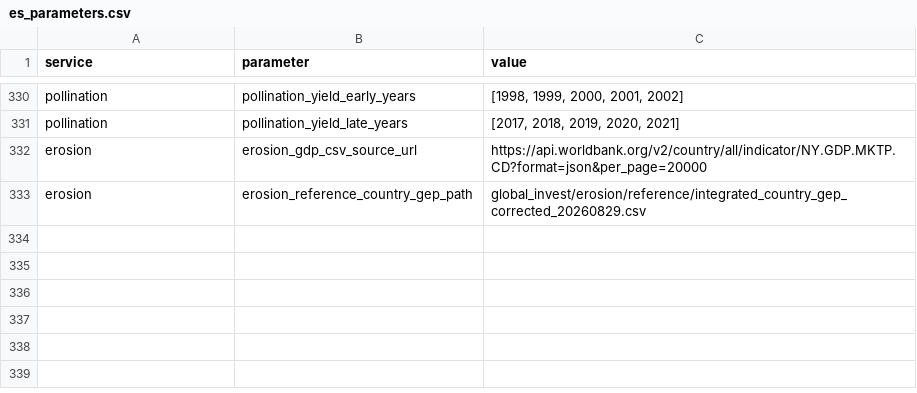
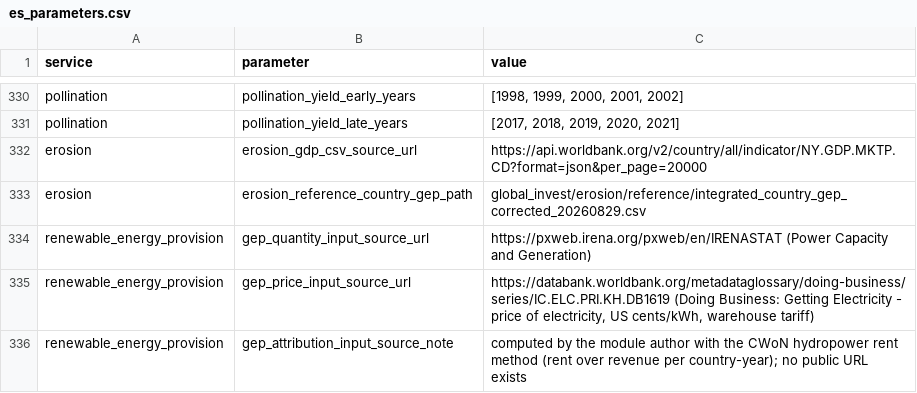
Before and after one commit to NatCapTEEMs/global_invest_dev, a CSV file: global_invest/input_template/es_parameters.csv, drawn as a sheet; only a part is shown, gaps mark what is left out; the diff names each change by its address in the sheet, - before the commit and + after, or states it on an @@ line.

Commit message:
Fill the no-lambda countries regionally and identify the price file
A country the attribution table does not carry takes its sub-region's mean
share instead of silently dropping out, with attribution_source recording which
share each row used and measured negative shares kept, not filled. Solar rises
$0.46bn to $54.41bn over 142 countries, wind $2.21bn to $112.52bn; condition
10 re-closed to the cent on the filled numbers.

The price file is identified: World Bank Doing Business, Getting Electricity --
price of electricity (IC.ELC.PRI.KH.DB1619), a warehouse's commercial tariff in
US cents per kWh, matching the file digit for digit at Afghanistan 23.3 and
Albania 9.5 in 2014. Provenance rows recorded in es_parameters.

```diff
--- a/global_invest/input_template/es_parameters.csv
+++ b/global_invest/input_template/es_parameters.csv
+row 334: renewable_energy_provision | gep_quantity_input_source_url | https://pxweb.irena.org/pxweb/en/IRENASTAT (Power Capacity and Generation)
+row 335: renewable_energy_provision | gep_price_input_source_url | https://databank.worldbank.org/metadataglossary/doing-business/series/IC.ELC.PRI.KH.DB1619 (Doing Business: Getting Electricity - price of electricity, US cents/kWh, warehouse tariff)
+row 336: renewable_energy_provision | gep_attribution_input_source_note | computed by the module author with the CWoN hydropower rent method (rent over revenue per country-year); no public URL exists
```
Also changed, not shown: 6 other files.
